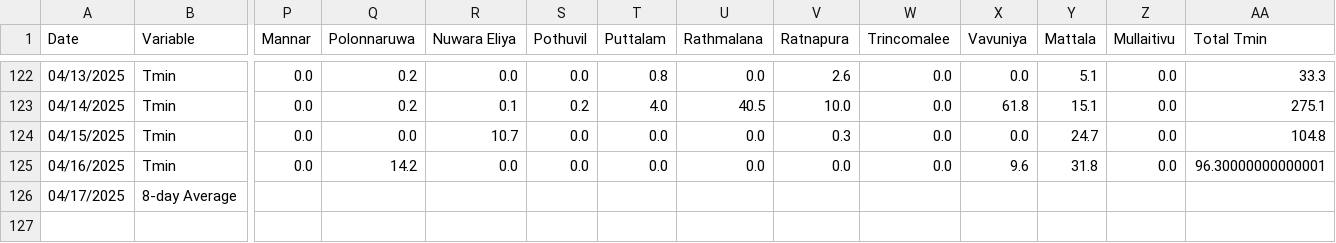
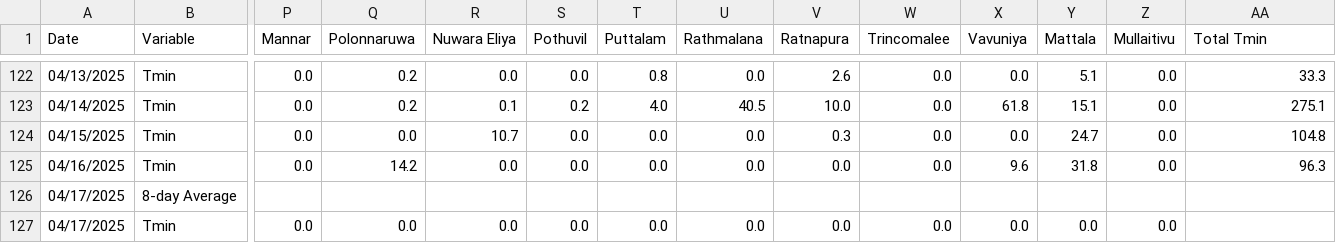
Before and after one commit to Metdata04/download_metdata, a CSV file: extracted_data/metstation_tmin_data.csv, drawn as a sheet; only a part is shown, gaps mark what is left out; rows hold the shown columns only; the diff names each change by its address in the sheet, - before the commit and + after, or states it on an @@ line.

Commit message:
Extracted metstation 8days Tmin data from climate update PDF

```diff
--- a/extracted_data/metstation_tmin_data.csv
+++ b/extracted_data/metstation_tmin_data.csv
-AA125 (Total Tmin): 96.30000000000001
+AA125 (Total Tmin): 96.3
+row 127: 04/17/2025 | Tmin | 0.0 | 0.0 | 0.0 | 0.0 | 0.0 | 0.0 | 0.0 | 0.0 | 0.0 | 0.0 | 0.0
```
